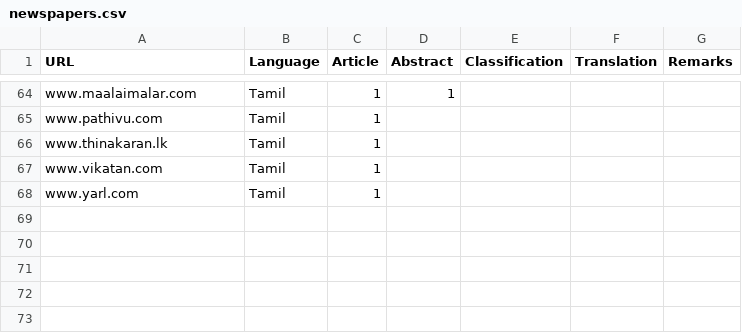
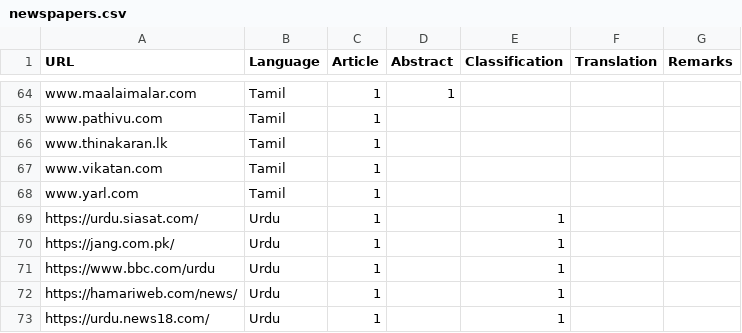
Before and after one commit to vanangamudi/newspaper-crawler-scripts, a CSV file: newspapers.csv, drawn as a sheet; only a part is shown, gaps mark what is left out.

Commit message:
added urdu newspapers links

```diff
--- a/newspapers.csv
+++ b/newspapers.csv
@@ -68 +68,6 @@ www.vikatan.com,Tamil,1,,,,
 www.yarl.com,Tamil,1,,,,
+https://urdu.siasat.com/,Urdu,1,,1,,
+https://jang.com.pk/,Urdu,1,,1,,
+https://www.bbc.com/urdu,Urdu,1,,1,,
+https://hamariweb.com/news/,Urdu,1,,1,,
+https://urdu.news18.com/,Urdu,1,,1,,
```
Also changed, not shown: 1 other file.
